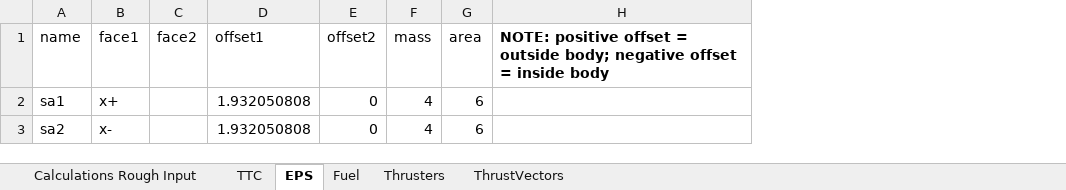
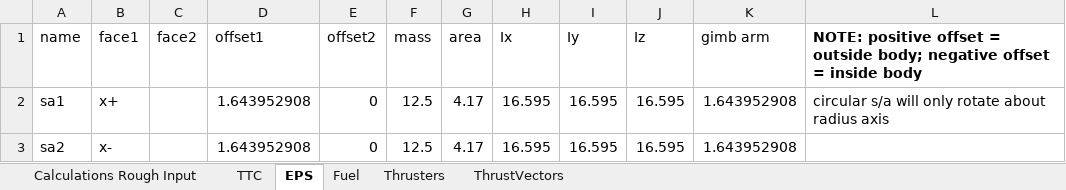
Before and after one commit to LMaiorano/DSE-AOCS-Design, an Excel workbook: data/geometry.xlsx, sheet EPS, drawn as a sheet; values as stored, in another font and other column widths than the file's, no borders; addresses are those after the commit; the diff names each change by its address in the sheet, - before the commit and + after, or states it on an @@ line.

```diff
--- a/data/geometry.xlsx (sheet EPS)
+++ b/data/geometry.xlsx (sheet EPS)
+column H (Ix), rows 2-3: 16.595 | 16.595
+column I (Iy), rows 2-3: 16.595 | 16.595
+column J (Iz), rows 2-3: 16.595 | 16.595
+column K (gimb arm), rows 2-3: 1.643952908 | 1.643952908
-D2:D3 (offset1): 1.932050808
+D2:D3 (offset1): 1.643952908
-F2:F3 (mass): 4
+F2:F3 (mass): 12.5
-G2:G3 (area): 6
+G2:G3 (area): 4.17
-L2: (empty)
+L2: circular s/a will only rotate about radius axis
```
Also changed, not shown: sheet TTC, sheet Calculations Rough Input, sheet Fuel, sheet Thrusters, Sub_Output.xlsx, data/desgn_params.xlsx, 7 other files.
